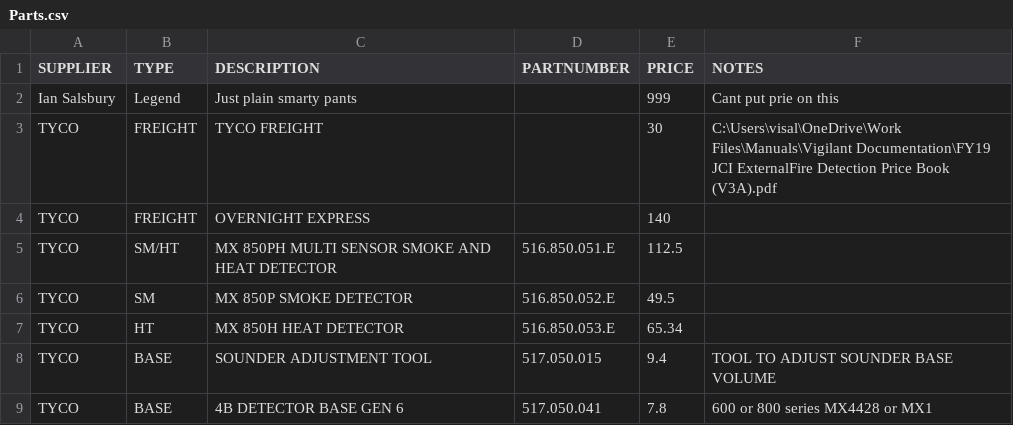
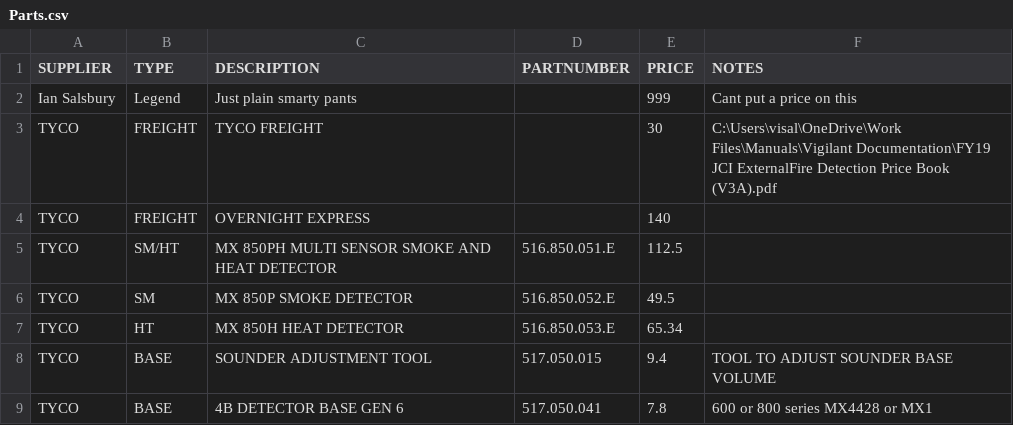
Before and after one commit to isalsbury72/fire-parts-lookup, a CSV file: Parts.csv, drawn as a sheet; only a part is shown.

Commit message:
Update Parts.csv

```diff
--- a/Parts.csv
+++ b/Parts.csv
@@ -1,3 +1,3 @@
 SUPPLIER,TYPE,DESCRIPTION,PARTNUMBER,PRICE,NOTES
-Ian Salsbury,Legend,Just plain smarty pants,,999,Cant put  prie on this
+Ian Salsbury,Legend,Just plain smarty pants,,999,Cant put a price on this
 TYCO,FREIGHT,TYCO FREIGHT,,30,C:\Users\visal\OneDrive\Work Files\Manuals\Vigilant Documentation\FY19 JCI ExternalFire Detection Price Book (V3A).pdf
```
